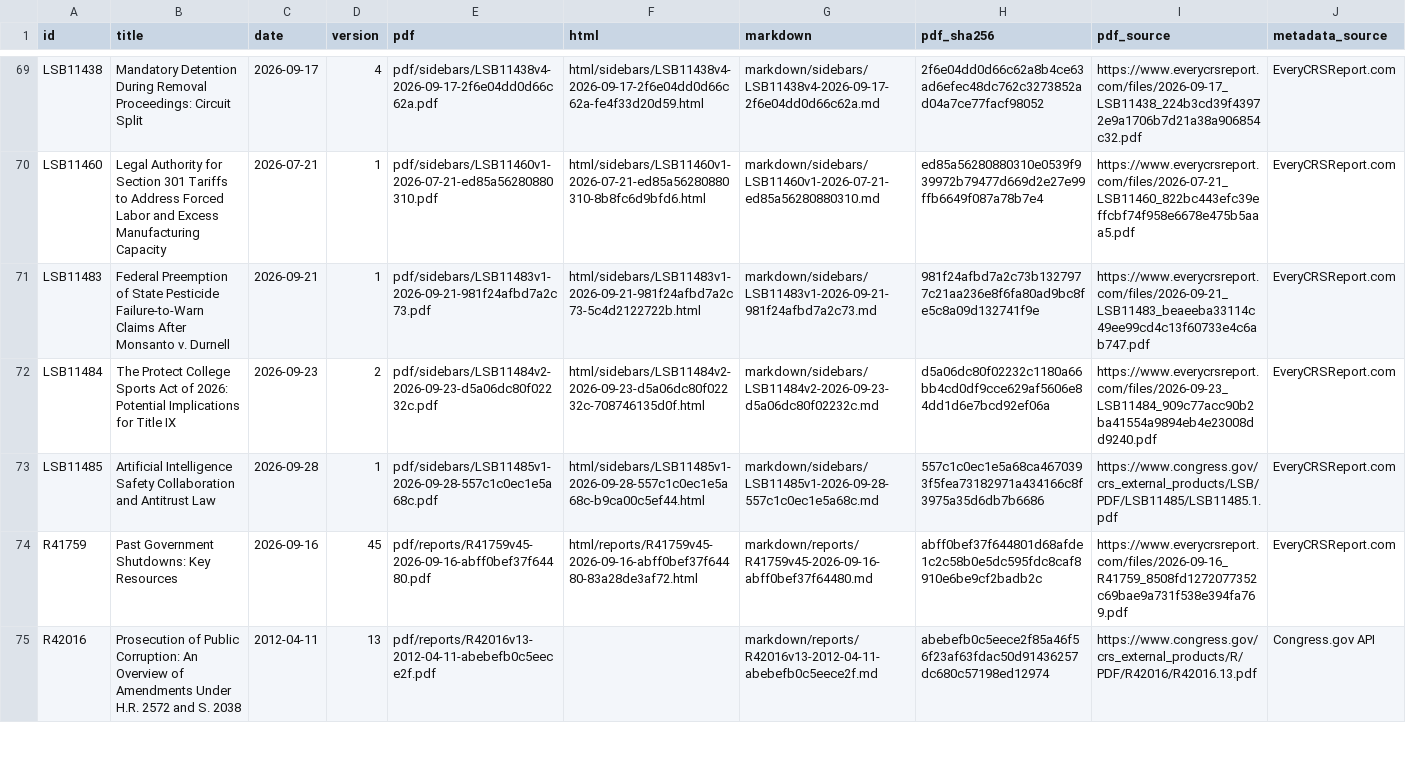
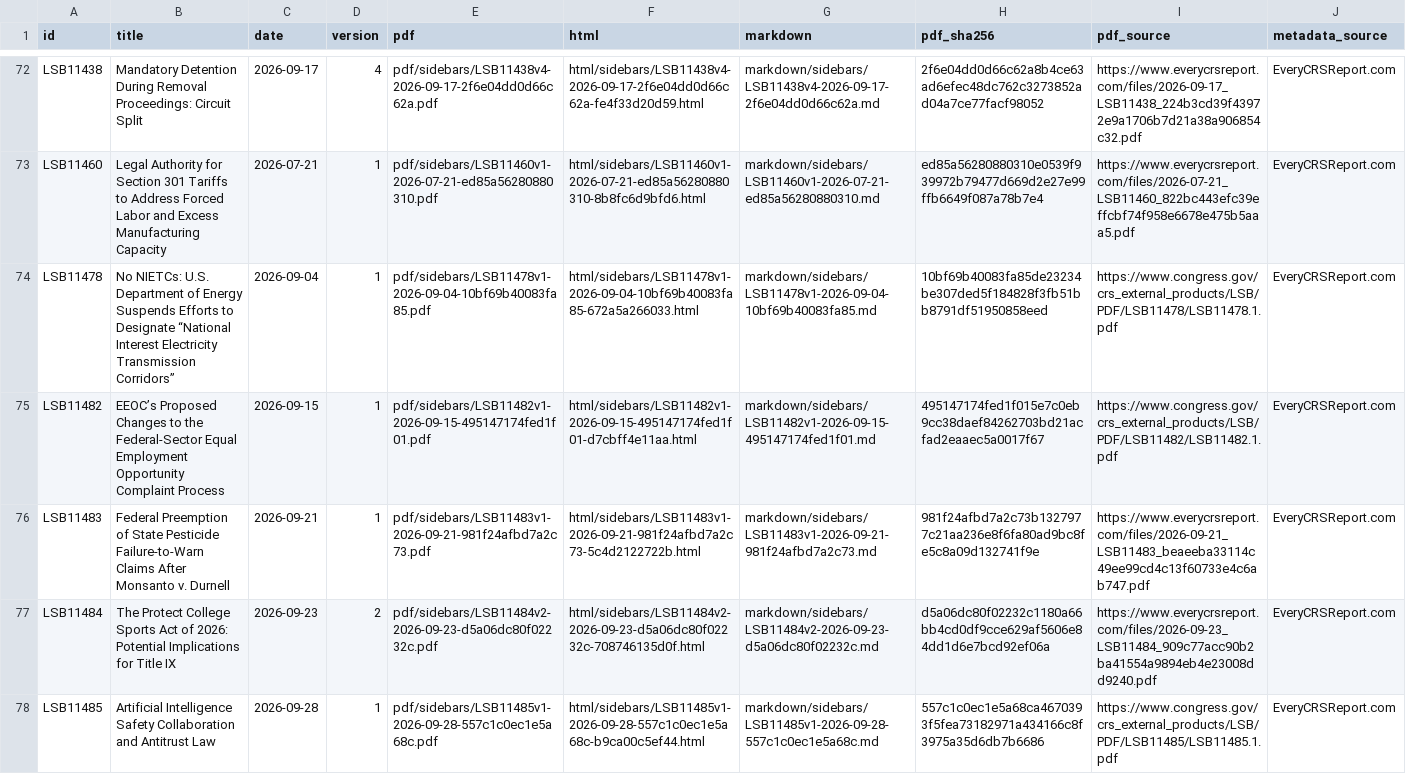
Before and after one commit to krischen-77/crs-reports, a CSV file: data/archived-reports.csv, drawn as a sheet; only a part is shown, gaps mark what is left out; the shorter side is filled out with more unchanged rows; the diff covers the shown part only.

```diff
--- a/data/archived-reports.csv
+++ b/data/archived-reports.csv
@@ -70,2 +73,4 @@ LSB11438,Mandatory Detention During Removal Proceedings: Circuit Split,2026-09-1
 LSB11460,Legal Authority for Section 301 Tariffs to Address Forced Labor and Excess Manufacturing Capacity,2026-07-21,1,pdf/sidebars/LSB11460v1-2026-07-21-ed85a56280880310.pdf,html/sidebars/LSB11460v1-2026-07-21-ed85a56280880310-8b8fc6d9bfd6.html,markdown/sidebars/LSB11460v1-2026-07-21-ed85a56280880310.md,ed85a56280880310e0539f939972b79477d669d2e27e99ffb6649f087a78b7e4,https://www.everycrsreport.com/files/2026-07-21_LSB11460_822bc443efc39effcbf74f958e6678e475b5aaa5.pdf,EveryCRSReport.com
+LSB11478,No NIETCs: U.S. Department of Energy Suspends Efforts to Designate “National Interest Electricity Transmission Corridors”,2026-09-04,1,pdf/sidebars/LSB11478v1-2026-09-04-10bf69b40083fa85.pdf,html/sidebars/LSB11478v1-2026-09-04-10bf69b40083fa85-672a5a266033.html,markdown/sidebars/LSB11478v1-2026-09-04-10bf69b40083fa85.md,10bf69b40083fa85de23234be307ded5f184828f3fb51bb8791df51950858eed,https://www.congress.gov/crs_external_products/LSB/PDF/LSB11478/LSB11478.1.pdf,EveryCRSReport.com
+LSB11482,EEOC’s Proposed Changes to the Federal-Sector Equal Employment Opportunity Complaint Process,2026-09-15,1,pdf/sidebars/LSB11482v1-2026-09-15-495147174fed1f01.pdf,html/sidebars/LSB11482v1-2026-09-15-495147174fed1f01-d7cbff4e11aa.html,markdown/sidebars/LSB11482v1-2026-09-15-495147174fed1f01.md,495147174fed1f015e7c0eb9cc38daef84262703bd21acfad2eaaec5a0017f67,https://www.congress.gov/crs_external_products/LSB/PDF/LSB11482/LSB11482.1.pdf,EveryCRSReport.com
 LSB11483,Federal Preemption of State Pesticide Failure-to-Warn Claims After Monsanto v. Durnell,2026-09-21,1,pdf/sidebars/LSB11483v1-2026-09-21-981f24afbd7a2c73.pdf,html/sidebars/LSB11483v1-2026-09-21-981f24afbd7a2c73-5c4d2122722b.html,markdown/sidebars/LSB11483v1-2026-09-21-981f24afbd7a2c73.md,981f24afbd7a2c73b1327977c21aa236e8f6fa80ad9bc8fe5c8a09d132741f9e,https://www.everycrsreport.com/files/2026-09-21_LSB11483_beaeeba33114c49ee99cd4c13f60733e4c6ab747.pdf,EveryCRSReport.com
```
Also changed, not shown: 7 added rows elsewhere in this file, 44 other files.
